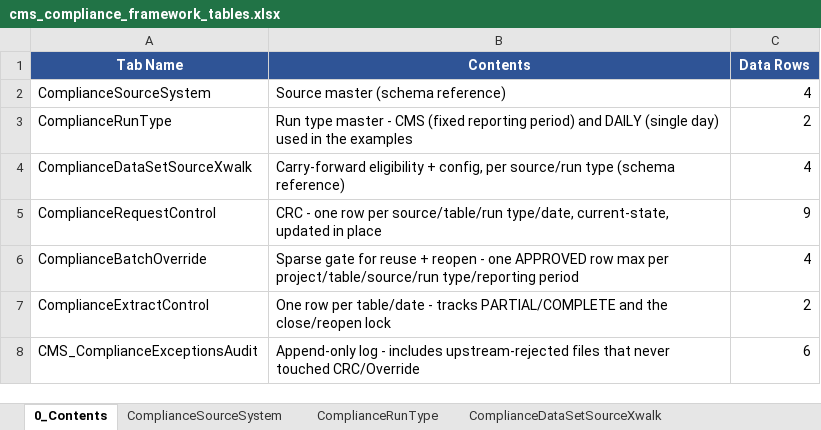
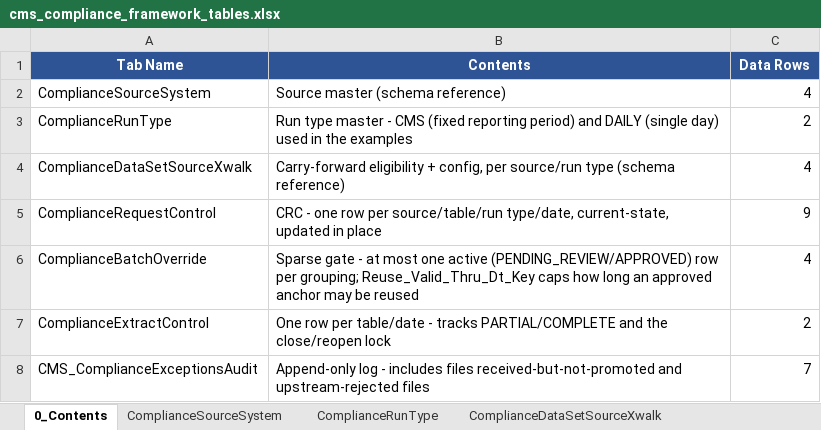
Before and after one commit to trinathgundavaram/framework, an Excel workbook: mock-data/cms_compliance_framework_tables.xlsx, sheet 0_Contents, drawn as a sheet; values as stored, in another font and other column widths than the file's, no borders; the diff names each change by its address in the sheet, - before the commit and + after, or states it on an @@ line.

Commit message:
Reverse resolution priority (approved anchor wins over new file), add Reuse_Valid_Thru_Dt_Key expiry, gate new anchor creation on revoke, update-in-place for pending candidates

```diff
--- a/mock-data/cms_compliance_framework_tables.xlsx (sheet 0_Contents)
+++ b/mock-data/cms_compliance_framework_tables.xlsx (sheet 0_Contents)
-B6 (Contents): Sparse gate for reuse + reopen - one APPROVED row max per project/table/source/run type/reporting period
+B6 (Contents): Sparse gate - at most one active (PENDING_REVIEW/APPROVED) row per grouping; Reuse_Valid_Thru_Dt_Key caps how long an approved anchor may be reused
-B8 (Contents): …- includes upstream-rejected files that never touched CRC/Override
+B8 (Contents): …- includes files received-but-not-promoted and upstream-rejected files
-C8 (Data Rows): 6
+C8 (Data Rows): 7
```
Also changed, not shown: sheet ComplianceRequestControl, sheet ComplianceBatchOverride, sheet CMS_ComplianceExceptionsAudit, 1 other file.
